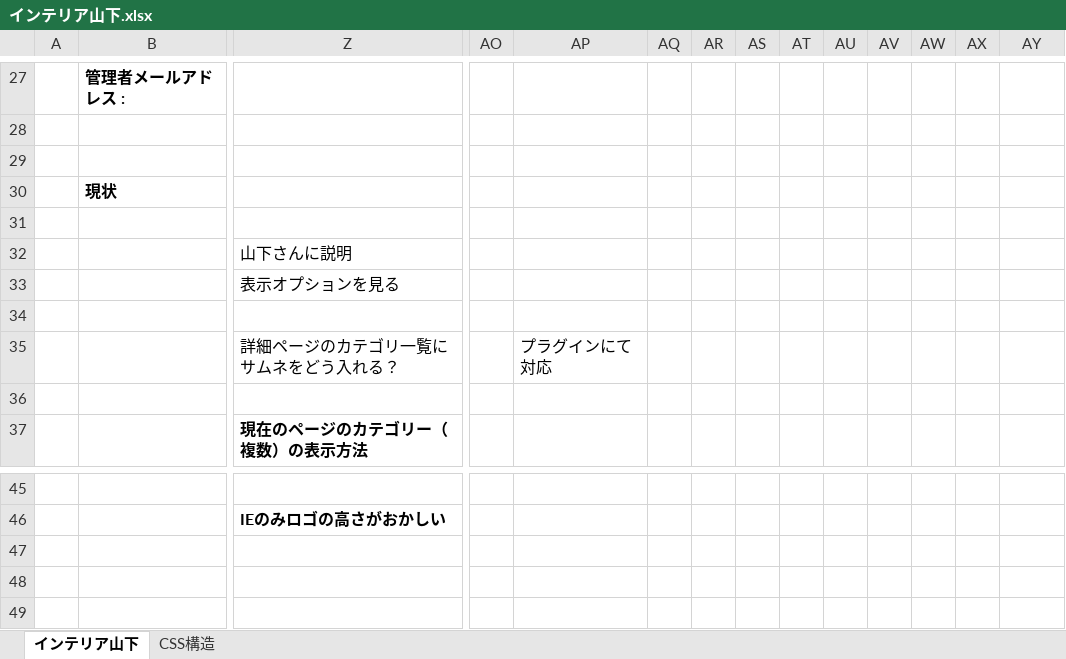
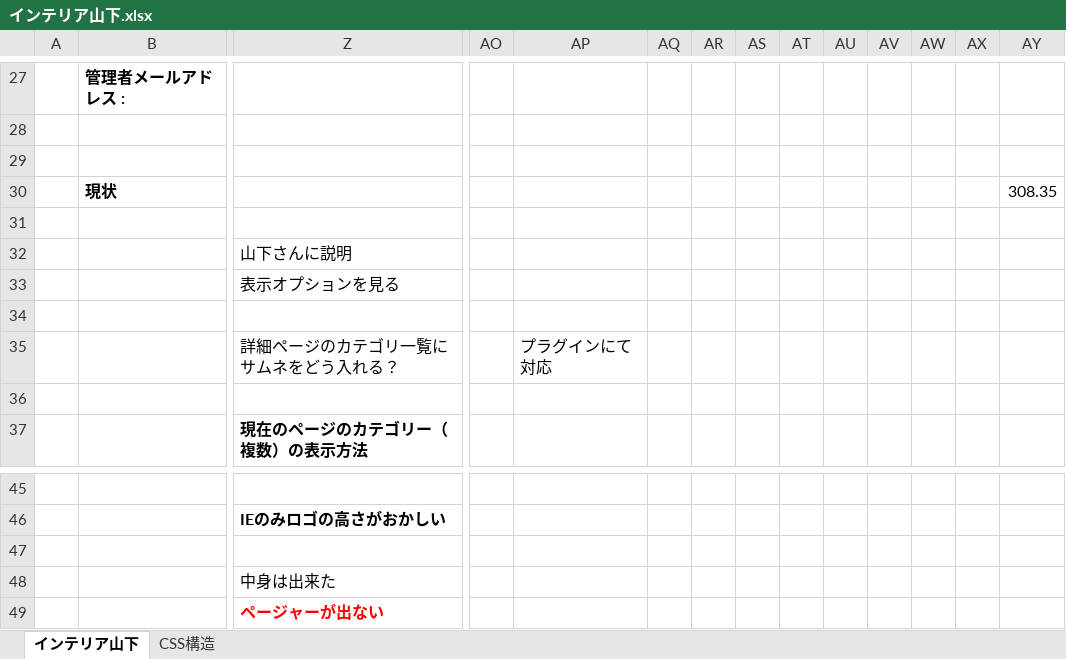
Before and after one commit to fukuzo/interior, an Excel workbook: インテリア山下.xlsx, sheet インテリア山下, drawn as a sheet; only a part is shown, gaps mark what is left out; values as stored, in another font and other column widths than the file's, no borders; rows hold the shown columns only; the diff names each change by its address in the sheet, - before the commit and + after, or states it on an @@ line.

Commit message:
一覧ページ途中 ページャーが出ない問題発生

```diff
--- a/インテリア山下.xlsx (sheet インテリア山下)
+++ b/インテリア山下.xlsx (sheet インテリア山下)
-AY30: (empty)
+AY30: 308.35
+row 48:  |  | 中身は出来た
+row 49:  |  | ページャーが出ない
```
Also changed, not shown: 7 other files.
